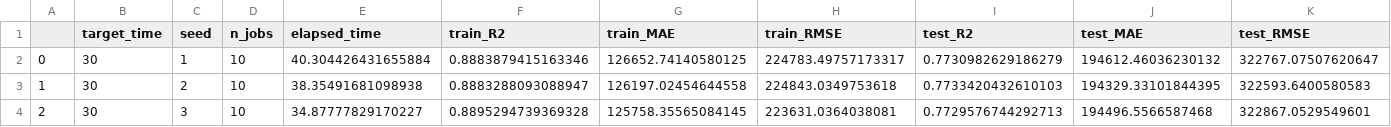
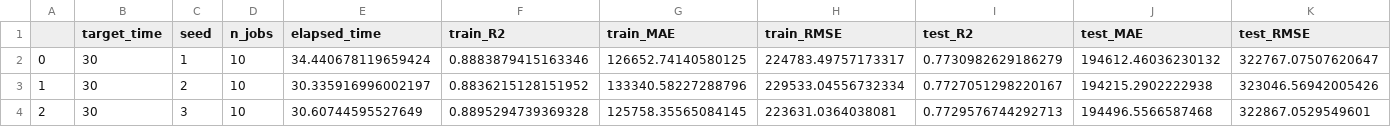
Before and after one commit to boostcampaitech7/level4-cv-finalproject-hackathon-cv-02-lv3, a CSV file: Surrogate/AutoML/Dongjin/0205_benchmark/result/autosklearn_raw.csv, drawn as a sheet.

```diff
--- a/Surrogate/AutoML/Dongjin/0205_benchmark/result/autosklearn_raw.csv
+++ b/Surrogate/AutoML/Dongjin/0205_benchmark/result/autosklearn_raw.csv
@@ -1,4 +1,4 @@
 ,target_time,seed,n_jobs,elapsed_time,train_R2,train_MAE,train_RMSE,test_R2,test_MAE,test_RMSE
-0,30,1,10,40.304426431655884,0.8883879415163346,126652.74140580125,224783.49757173317,0.7730982629186279,194612.46036230132,322767.07507620647
-1,30,2,10,38.35491681098938,0.8883288093088947,126197.02454644558,224843.0349753618,0.7733420432610103,194329.33101844395,322593.6400580583
-2,30,3,10,34.87777829170227,0.8895294739369328,125758.35565084145,223631.0364038081,0.7729576744292713,194496.5566587468,322867.0529549601
+0,30,1,10,34.440678119659424,0.8883879415163346,126652.74140580125,224783.49757173317,0.7730982629186279,194612.46036230132,322767.07507620647
+1,30,2,10,30.335916996002197,0.8836215128151952,133340.58227288796,229533.04556732334,0.7727051298220167,194215.2902222938,323046.56942005426
+2,30,3,10,30.60744595527649,0.8895294739369328,125758.35565084145,223631.0364038081,0.7729576744292713,194496.5566587468,322867.0529549601
```
Also changed, not shown: Surrogate/AutoML/Dongjin/0205_benchmark/result/autosklearn.csv, 21 other files.
